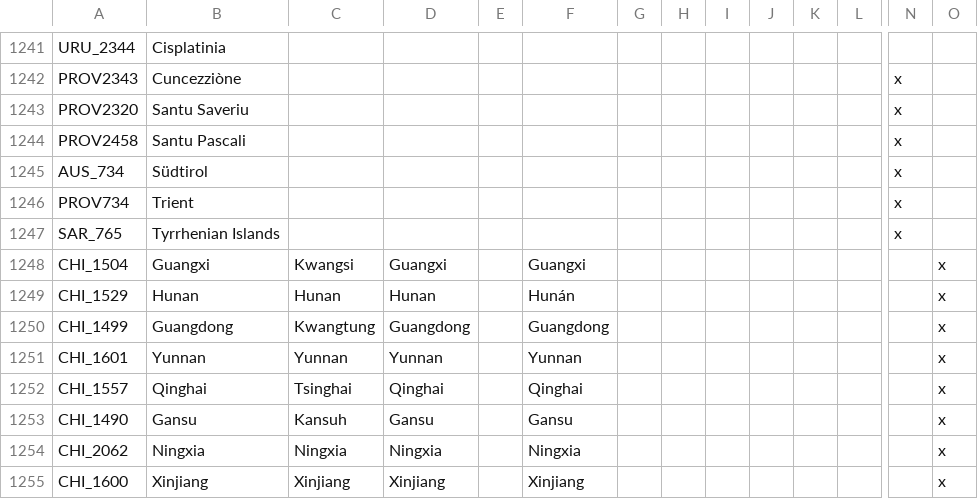
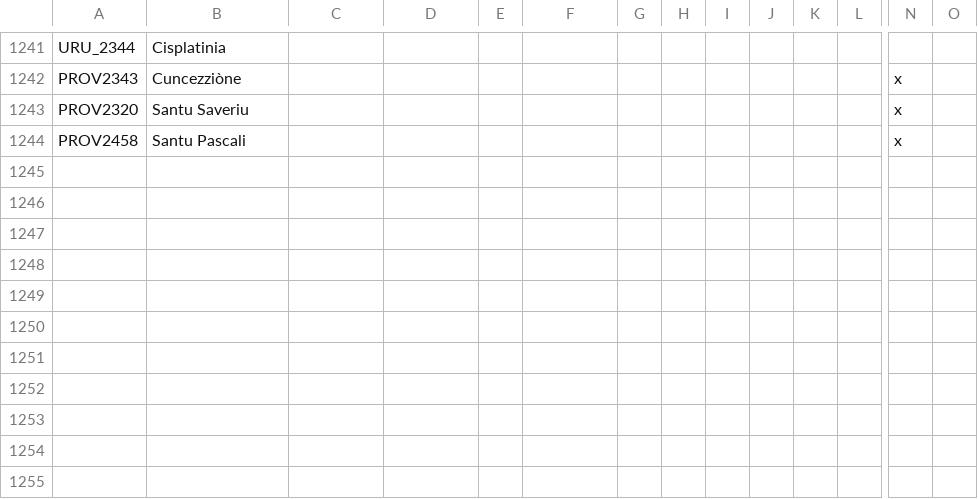
Before and after one commit to Destaro/TNS, a CSV file: struggle/localisation/TNS_MAP.csv, drawn as a sheet; only a part is shown, gaps mark what is left out; rows hold the shown columns only; the diff names each change by its address in the sheet, - before the commit and + after, or states it on an @@ line.

```diff
--- a/struggle/localisation/TNS_MAP.csv
+++ b/struggle/localisation/TNS_MAP.csv
-row 1245: AUS_734 | Südtirol |  |  |  |  |  |  |  |  |  |  | x
-row 1246: PROV734 | Trient |  |  |  |  |  |  |  |  |  |  | x
-row 1247: SAR_765 | Tyrrhenian Islands |  |  |  |  |  |  |  |  |  |  | x
-row 1248: CHI_1504 | Guangxi | Kwangsi | Guangxi |  | Guangxi |  |  |  |  |  |  |  | x
-row 1249: CHI_1529 | Hunan | Hunan | Hunan |  | Hunán |  |  |  |  |  |  |  | x
-row 1250: CHI_1499 | Guangdong | Kwangtung | Guangdong |  | Guangdong |  |  |  |  |  |  |  | x
-row 1251: CHI_1601 | Yunnan | Yunnan | Yunnan |  | Yunnan |  |  |  |  |  |  |  | x
-row 1252: CHI_1557 | Qinghai | Tsinghai | Qinghai |  | Qinghai |  |  |  |  |  |  |  | x
-row 1253: CHI_1490 | Gansu | Kansuh | Gansu |  | Gansu |  |  |  |  |  |  |  | x
-row 1254: CHI_2062 | Ningxia | Ningxia | Ningxia |  | Ningxia |  |  |  |  |  |  |  | x
-row 1255: CHI_1600 | Xinjiang | Xinjiang | Xinjiang |  | Xinjiang |  |  |  |  |  |  |  | x
```
Also changed, not shown: 34 other files.
